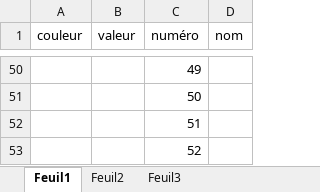
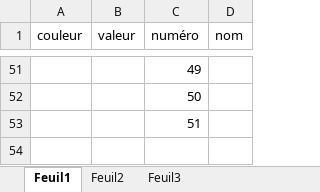
Before and after one commit to congatobu/pokergame-l3, an Excel workbook: serveur/PokerServer_début/cartes.xlsx, sheet Feuil1, drawn as a sheet; only a part is shown, gaps mark what is left out; values as stored, in another font and other column widths than the file's, no borders; removed rows and columns are numbered as before the commit, all else as after; the diff covers the shown part only; the diff names each change by its address in the sheet, - before the commit and + after, or states it on an @@ line.

```diff
--- a/serveur/PokerServer_début/cartes.xlsx (sheet Feuil1)
+++ b/serveur/PokerServer_début/cartes.xlsx (sheet Feuil1)
-row 53:  |  | 52
```
Also changed, not shown: 1 added row and 36 edited cells elsewhere in this sheet.
